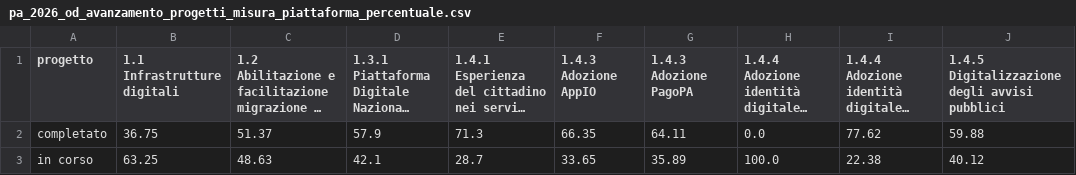
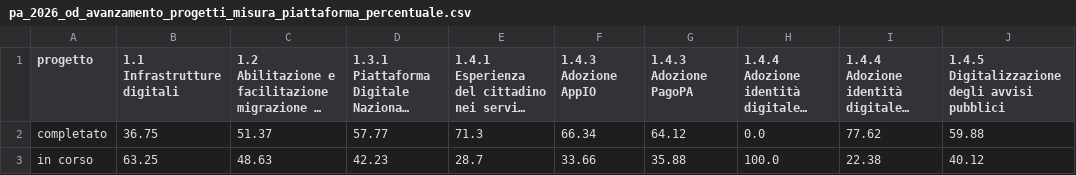
Before and after one commit to teamdigitale/padigitale2026-opendata, a CSV file: data/dataviz/pa_2026_od_avanzamento_progetti_misura_piattaforma_percentuale.csv, drawn as a sheet; long unchanged cells end in …; the diff names each change by its address in the sheet, - before the commit and + after, or states it on an @@ line.

Commit message:
Add/Update dataviz files

```diff
--- a/data/dataviz/pa_2026_od_avanzamento_progetti_misura_piattaforma_percentuale.csv
+++ b/data/dataviz/pa_2026_od_avanzamento_progetti_misura_piattaforma_percentuale.csv
-D2: 57.9
+D2: 57.77
-F2 (1.4.3 Adozione AppIO): 66.35
+F2 (1.4.3 Adozione AppIO): 66.34
-G2 (1.4.3 Adozione PagoPA): 64.11
+G2 (1.4.3 Adozione PagoPA): 64.12
-D3: 42.1
+D3: 42.23
-F3 (1.4.3 Adozione AppIO): 33.65
+F3 (1.4.3 Adozione AppIO): 33.66
-G3 (1.4.3 Adozione PagoPA): 35.89
+G3 (1.4.3 Adozione PagoPA): 35.88
```
Also changed, not shown: data/dataviz/pa_2026_od_avanzamento_progetti_misura_piattaforma_percentuale_comuni.csv, data/dataviz/pa_2026_od_importo_progetti_misura_piattaforma.csv, 12 other files.
